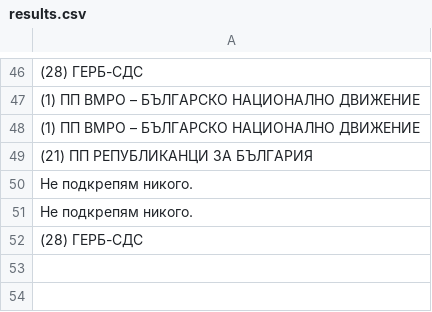
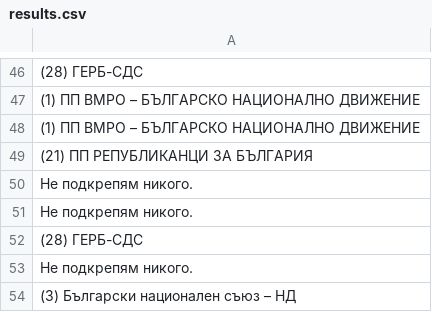
Before and after one commit to ivo-bass/Vote, a CSV file: results.csv, drawn as a sheet; only a part is shown, gaps mark what is left out.

```diff
--- a/results.csv
+++ b/results.csv
@@ -52 +52,3 @@
 (28) ГЕРБ-СДС
+Не подкрепям никого.
+(3) Български национален съюз – НД
```
Also changed, not shown: 1 other file.
